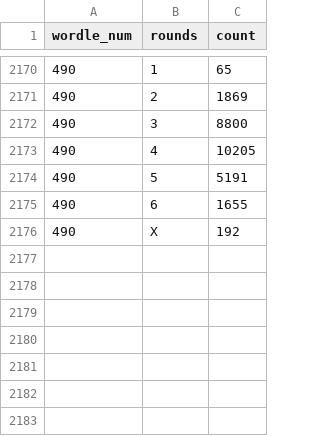
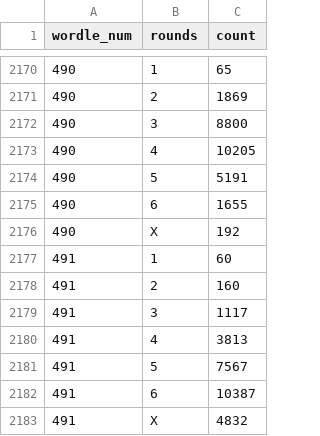
Before and after one commit to RLesser/wordle-twitter-stats, a CSV file: data_views/wordle_rounds_count.csv, drawn as a sheet; only a part is shown, gaps mark what is left out; the diff names each change by its address in the sheet, - before the commit and + after, or states it on an @@ line.

Commit message:
Adding Data for Wordle 491

```diff
--- a/data_views/wordle_rounds_count.csv
+++ b/data_views/wordle_rounds_count.csv
+row 2177: 491 | 1 | 60
+row 2178: 491 | 2 | 160
+row 2179: 491 | 3 | 1117
+row 2180: 491 | 4 | 3813
+row 2181: 491 | 5 | 7567
+row 2182: 491 | 6 | 10387
+row 2183: 491 | X | 4832
```
